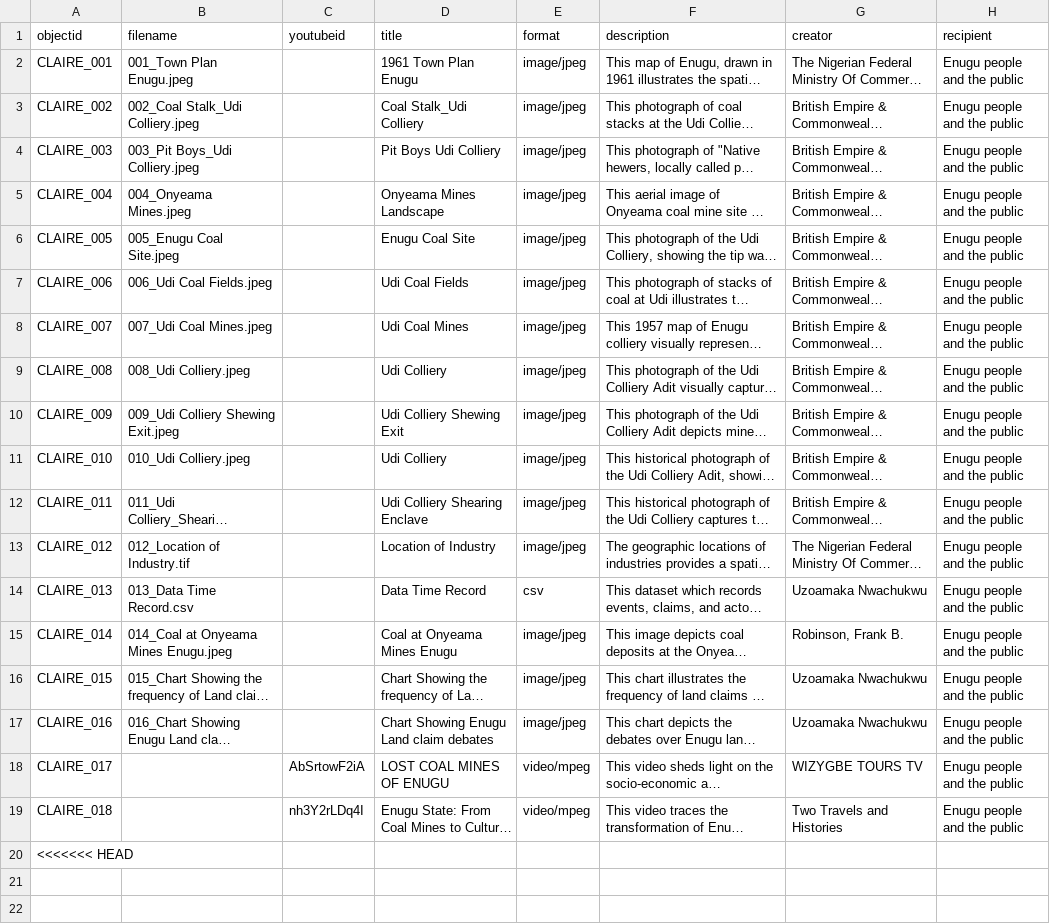
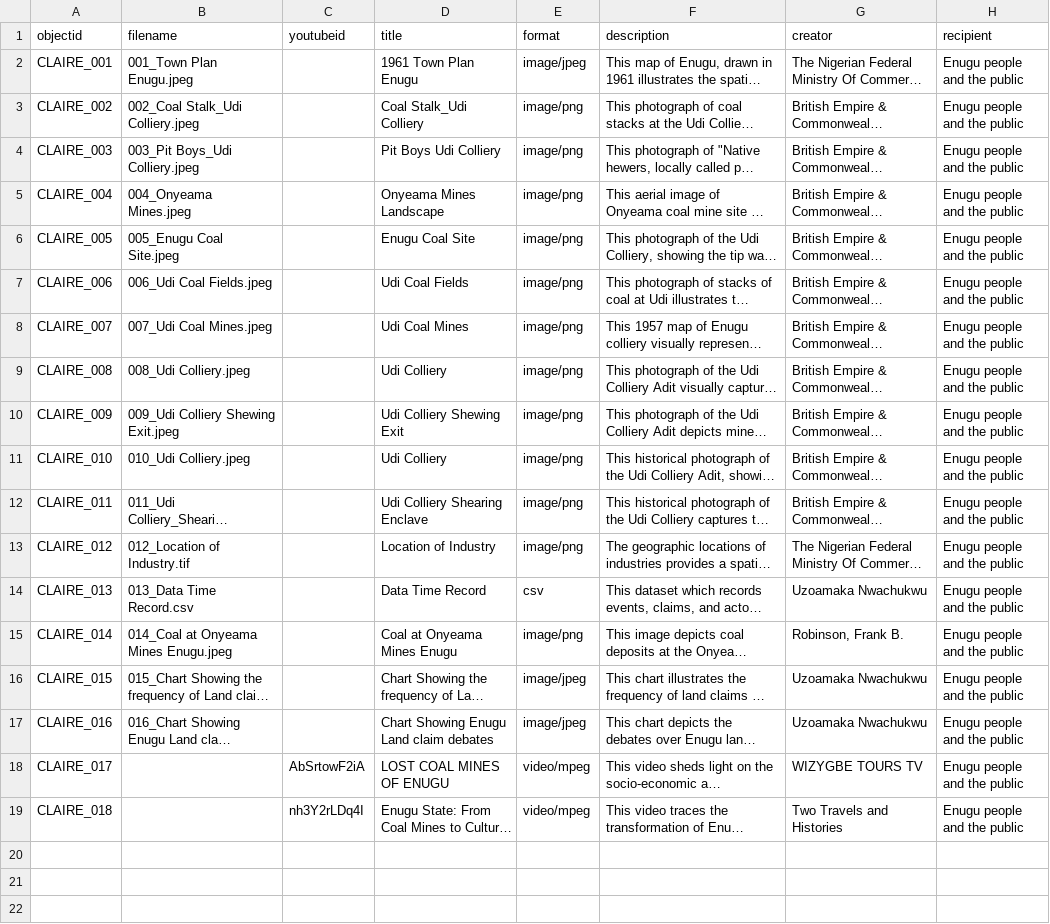
Before and after one commit to ABANDONEDMinesNigeria/CLAIRE, a CSV file: _data/demo-metadata.csv, drawn as a sheet; only a part is shown; long unchanged cells end in …; the diff names each change by its address in the sheet, - before the commit and + after, or states it on an @@ line.

Commit message:
metadata

```diff
--- a/_data/demo-metadata.csv
+++ b/_data/demo-metadata.csv
-E3:E13 (format): image/jpeg
+E3:E13 (format): image/png
-E15 (format): image/jpeg
+E15 (format): image/png
-A20 (objectid): <<<<<<< HEAD
+A20 (objectid): (empty)
```
Also changed, not shown: _data/metadata-template.csv, 4 other files.
